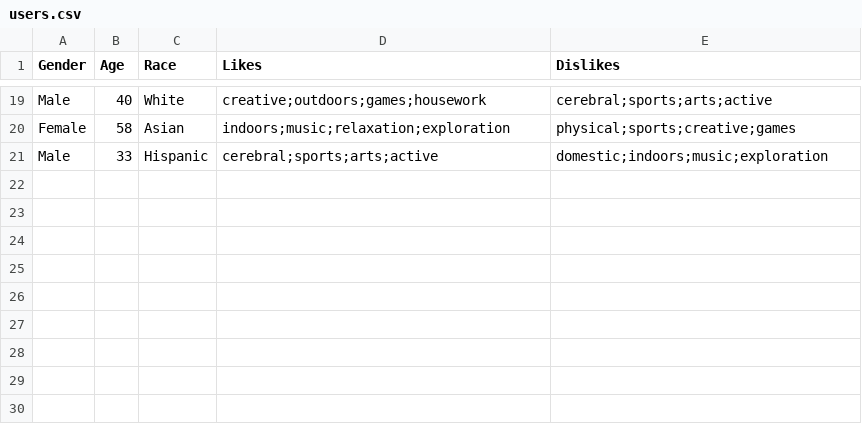
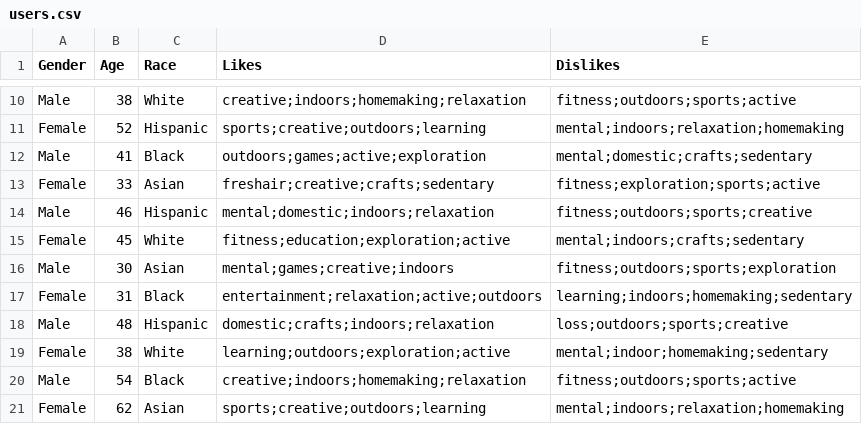
Before and after one commit to paxnea/LLM-multimodal-nudging, a CSV file: data/users.csv, drawn as a sheet; only a part is shown, gaps mark what is left out; removed rows and columns are numbered as before the commit, all else as after; the diff covers the shown part only; the diff names each change by its address in the sheet, - before the commit and + after, or states it on an @@ line.

Commit message:
update users file

```diff
--- a/data/users.csv
+++ b/data/users.csv
-B10 (Age): 40
+B10 (Age): 38
-D10 (Likes): creative;outdoors;games;housework
+D10 (Likes): creative;indoors;homemaking;relaxation
-E10 (Dislikes): cerebral;sports;arts;active
+E10 (Dislikes): fitness;outdoors;sports;active
-row 20: Female | 58 | Asian | indoors;music;relaxation;exploration | physical;sports;creative;games
+row 11: Female | 52 | Hispanic | sports;creative;outdoors;learning | mental;indoors;relaxation;homemaking
+row 12: Male | 41 | Black | outdoors;games;active;exploration | mental;domestic;crafts;sedentary
-A13 (Gender): Male
+A13 (Gender): Female
-C13 (Race): Hispanic
+C13 (Race): Asian
-D13 (Likes): cerebral;sports;arts;active
+D13 (Likes): freshair;creative;crafts;sedentary
-E13 (Dislikes): domestic;indoors;music;exploration
+E13 (Dislikes): fitness;exploration;sports;active
+row 14: Male | 46 | Hispanic | mental;domestic;indoors;relaxation | fitness;outdoors;sports;creative
+row 15: Female | 45 | White | fitness;education;exploration;active | mental;indoors;crafts;sedentary
+row 16: Male | 30 | Asian | mental;games;creative;indoors | fitness;outdoors;sports;exploration
+row 17: Female | 31 | Black | entertainment;relaxation;active;outdoors | learning;indoors;homemaking;sedentary
+row 18: Male | 48 | Hispanic | domestic;crafts;indoors;relaxation | loss;outdoors;sports;creative
+row 19: Female | 38 | White | learning;outdoors;exploration;active | mental;indoor;homemaking;sedentary
+row 20: Male | 54 | Black | creative;indoors;homemaking;relaxation | fitness;outdoors;sports;active
+row 21: Female | 62 | Asian | sports;creative;outdoors;learning | mental;indoors;relaxation;homemaking
```
Also changed, not shown: 2 added rows, 11 removed rows and 19 edited cells elsewhere in this file.
